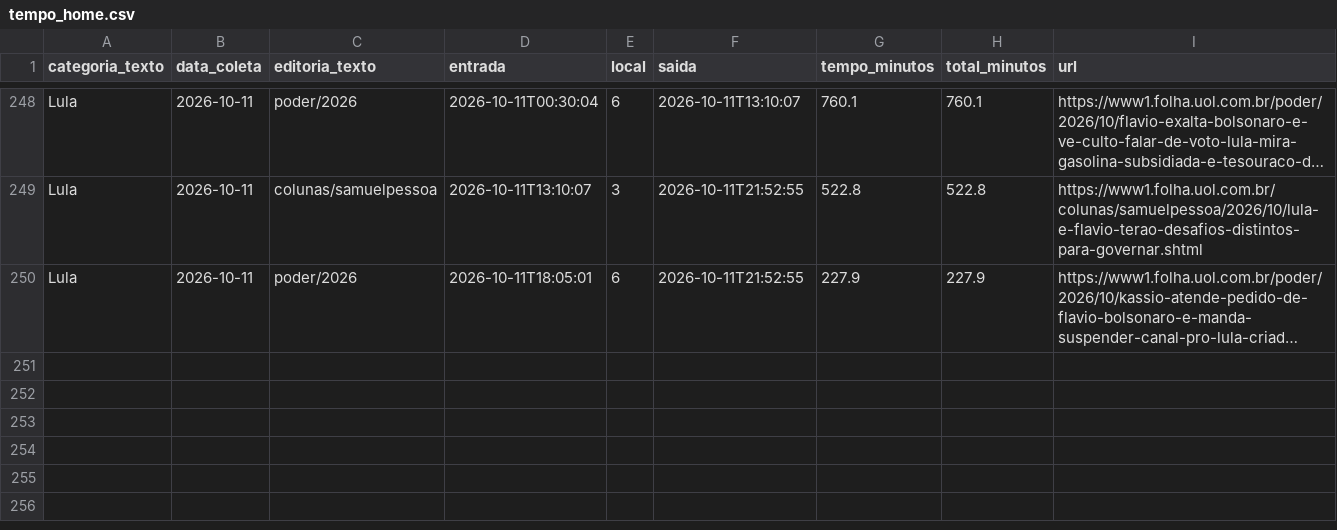
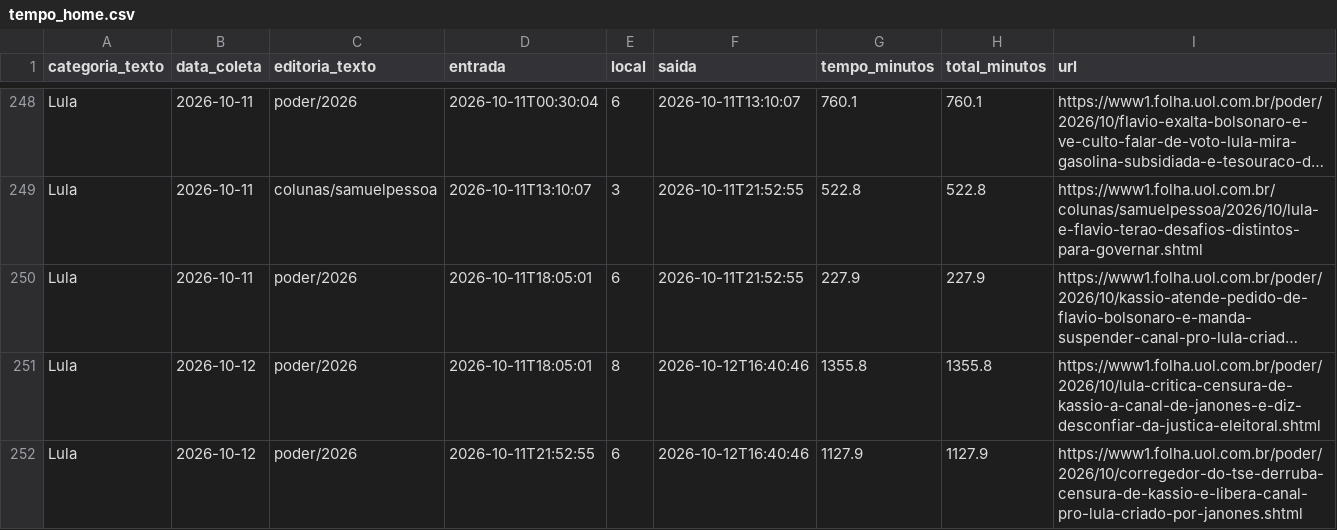
Before and after one commit to saratrindade-droid/equilibrio-eleitoral-2, a CSV file: tempo_home.csv, drawn as a sheet; only a part is shown, gaps mark what is left out; long unchanged cells end in …; the diff names each change by its address in the sheet, - before the commit and + after, or states it on an @@ line.

Commit message:
Atualiza coleta tempo-na-home

```diff
--- a/tempo_home.csv
+++ b/tempo_home.csv
+row 251: Lula | 2026-10-12 | poder/2026 | 2026-10-11T18:05:01 | 8 | 2026-10-12T16:40:46 | 1355.8 | 1355.8 | https://www1.folha.uol.com.br/poder/2026/10/lula-critica-censura-de-kassio-a-canal-de-janones-e-diz-desconfiar-da-justica-eleitoral.shtml
+row 252: Lula | 2026-10-12 | poder/2026 | 2026-10-11T21:52:55 | 6 | 2026-10-12T16:40:46 | 1127.9 | 1127.9 | https://www1.folha.uol.com.br/poder/2026/10/corregedor-do-tse-derruba-censura-de-kassio-e-libera-canal-pro-lula-criado-por-janones.shtml
```
Also changed, not shown: 1 other file.
